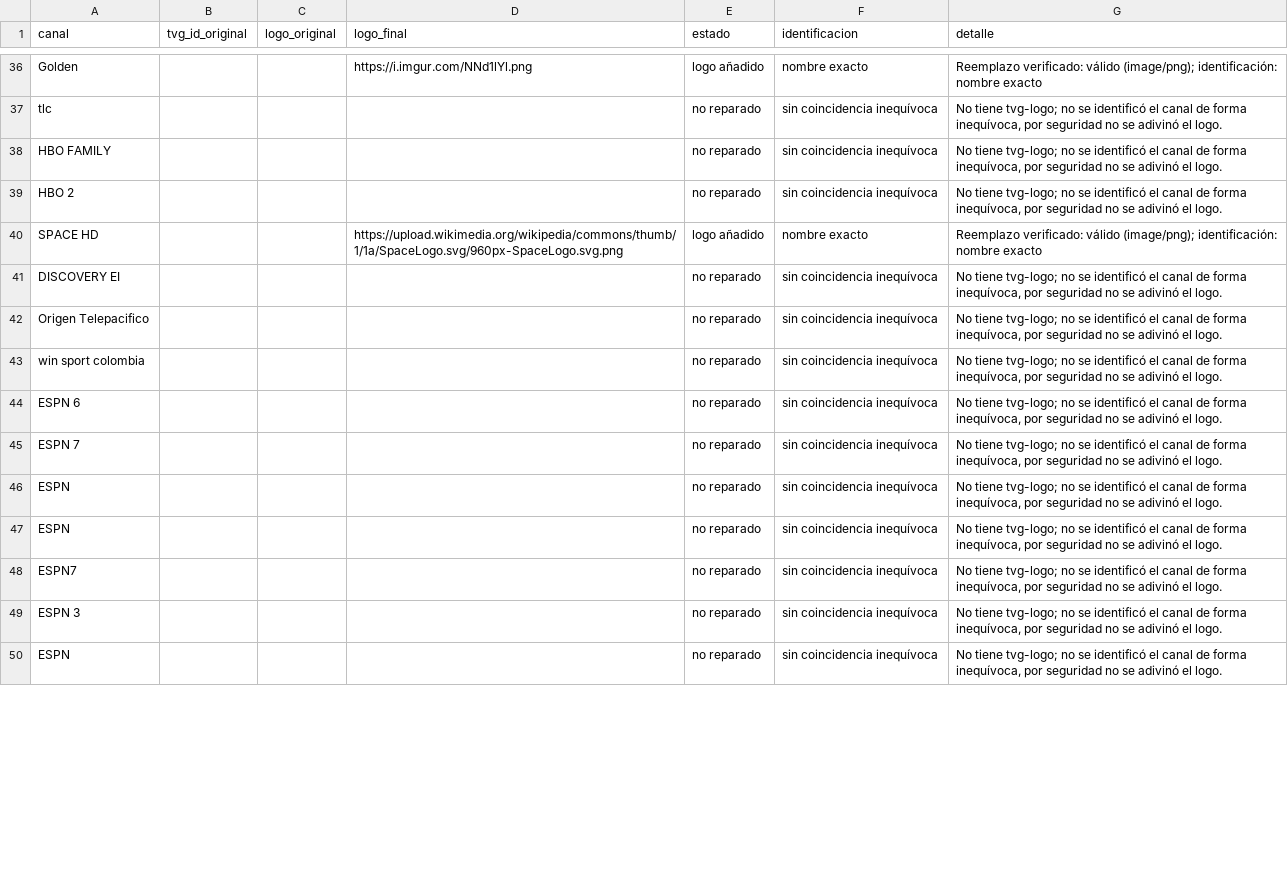
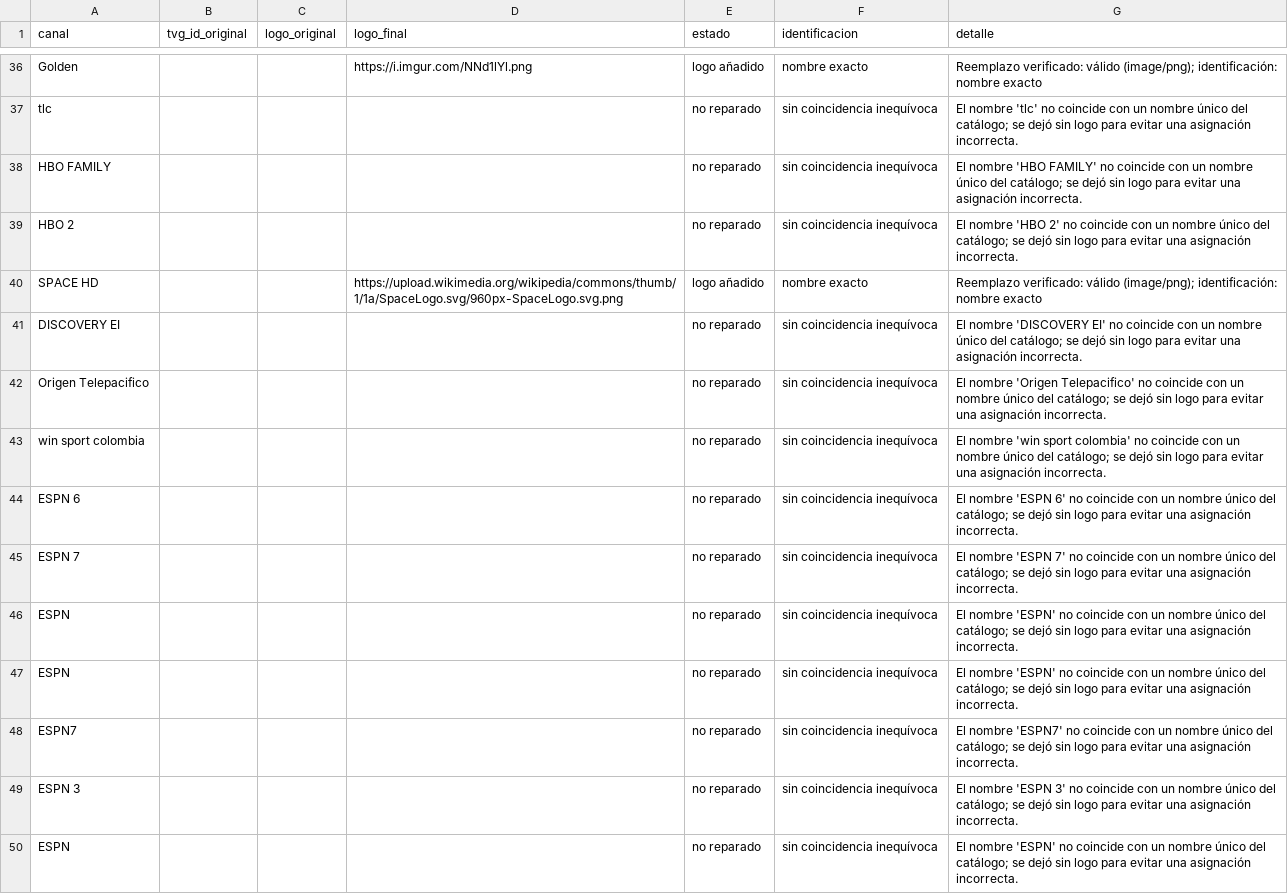
Before and after one commit to Rayder378/Iptv-logo-repair, a CSV file: output/informe_logos.csv, drawn as a sheet; only a part is shown, gaps mark what is left out; the diff covers the shown part only; the diff names each change by its address in the sheet, - before the commit and + after, or states it on an @@ line.

```diff
--- a/output/informe_logos.csv
+++ b/output/informe_logos.csv
-G37 (detalle): No tiene tvg-logo; no se identificó el canal de forma inequívoca, por seguridad no se adivinó el logo.
+G37 (detalle): El nombre 'tlc' no coincide con un nombre único del catálogo; se dejó sin logo para evitar una asignación incorrecta.
-G38 (detalle): No tiene tvg-logo; no se identificó el canal de forma inequívoca, por seguridad no se adivinó el logo.
+G38 (detalle): El nombre 'HBO FAMILY' no coincide con un nombre único del catálogo; se dejó sin logo para evitar una asignación incorrecta.
-G39 (detalle): No tiene tvg-logo; no se identificó el canal de forma inequívoca, por seguridad no se adivinó el logo.
+G39 (detalle): El nombre 'HBO 2' no coincide con un nombre único del catálogo; se dejó sin logo para evitar una asignación incorrecta.
-G41 (detalle): No tiene tvg-logo; no se identificó el canal de forma inequívoca, por seguridad no se adivinó el logo.
+G41 (detalle): El nombre 'DISCOVERY EI' no coincide con un nombre único del catálogo; se dejó sin logo para evitar una asignación incorrecta.
-G42 (detalle): No tiene tvg-logo; no se identificó el canal de forma inequívoca, por seguridad no se adivinó el logo.
+G42 (detalle): El nombre 'Origen Telepacifico' no coincide con un nombre único del catálogo; se dejó sin logo para evitar una asignación incorrecta.
-G43 (detalle): No tiene tvg-logo; no se identificó el canal de forma inequívoca, por seguridad no se adivinó el logo.
+G43 (detalle): El nombre 'win sport colombia' no coincide con un nombre único del catálogo; se dejó sin logo para evitar una asignación incorrecta.
-G44 (detalle): No tiene tvg-logo; no se identificó el canal de forma inequívoca, por seguridad no se adivinó el logo.
+G44 (detalle): El nombre 'ESPN 6' no coincide con un nombre único del catálogo; se dejó sin logo para evitar una asignación incorrecta.
-G45 (detalle): No tiene tvg-logo; no se identificó el canal de forma inequívoca, por seguridad no se adivinó el logo.
+G45 (detalle): El nombre 'ESPN 7' no coincide con un nombre único del catálogo; se dejó sin logo para evitar una asignación incorrecta.
-G46:G47 (detalle): No tiene tvg-logo; no se identificó el canal de forma inequívoca, por seguridad no se adivinó el logo.
+G46:G47 (detalle): El nombre 'ESPN' no coincide con un nombre único del catálogo; se dejó sin logo para evitar una asignación incorrecta.
-G48 (detalle): No tiene tvg-logo; no se identificó el canal de forma inequívoca, por seguridad no se adivinó el logo.
+G48 (detalle): El nombre 'ESPN7' no coincide con un nombre único del catálogo; se dejó sin logo para evitar una asignación incorrecta.
-G49 (detalle): No tiene tvg-logo; no se identificó el canal de forma inequívoca, por seguridad no se adivinó el logo.
+G49 (detalle): El nombre 'ESPN 3' no coincide con un nombre único del catálogo; se dejó sin logo para evitar una asignación incorrecta.
-G50 (detalle): No tiene tvg-logo; no se identificó el canal de forma inequívoca, por seguridad no se adivinó el logo.
+G50 (detalle): El nombre 'ESPN' no coincide con un nombre único del catálogo; se dejó sin logo para evitar una asignación incorrecta.
```
Also changed, not shown: 1 added row, 1 removed row and 132 edited cells elsewhere in this file, 3 other files.
